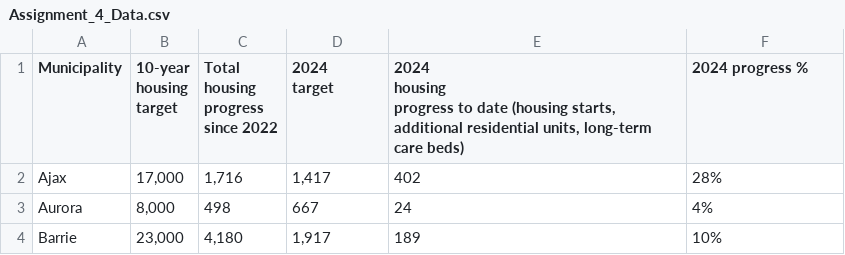
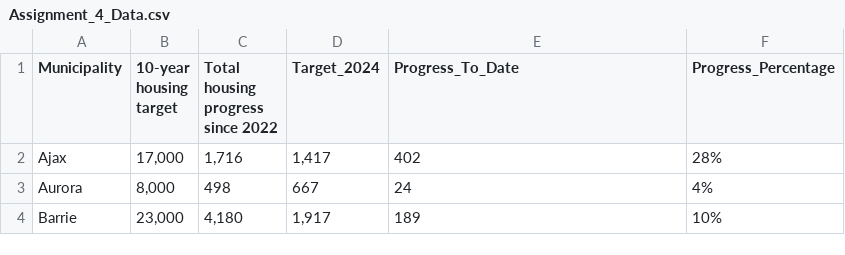
Before and after one commit to JessilynnKim/visualization, a CSV file: 02_activities/assignments/Assignment_4_Data.csv, drawn as a sheet; only a part is shown.

Commit message:
Data

```diff
--- a/02_activities/assignments/Assignment_4_Data.csv
+++ b/02_activities/assignments/Assignment_4_Data.csv
@@ -1,8 +1,5 @@
-Municipality,"10-year
-housing
-target","Total housing
-progress since 2022","2024
-target","2024
-housing
-progress to date (housing starts, additional residential units, long-term care beds)",2024 progress %
+Municipality,"10-year
+housing
+target","Total housing
+progress since 2022",Target_2024,Progress_To_Date,Progress_Percentage
 Ajax,"17,000","1,716","1,417",402,28%
```
Also changed, not shown: 2 other files.
